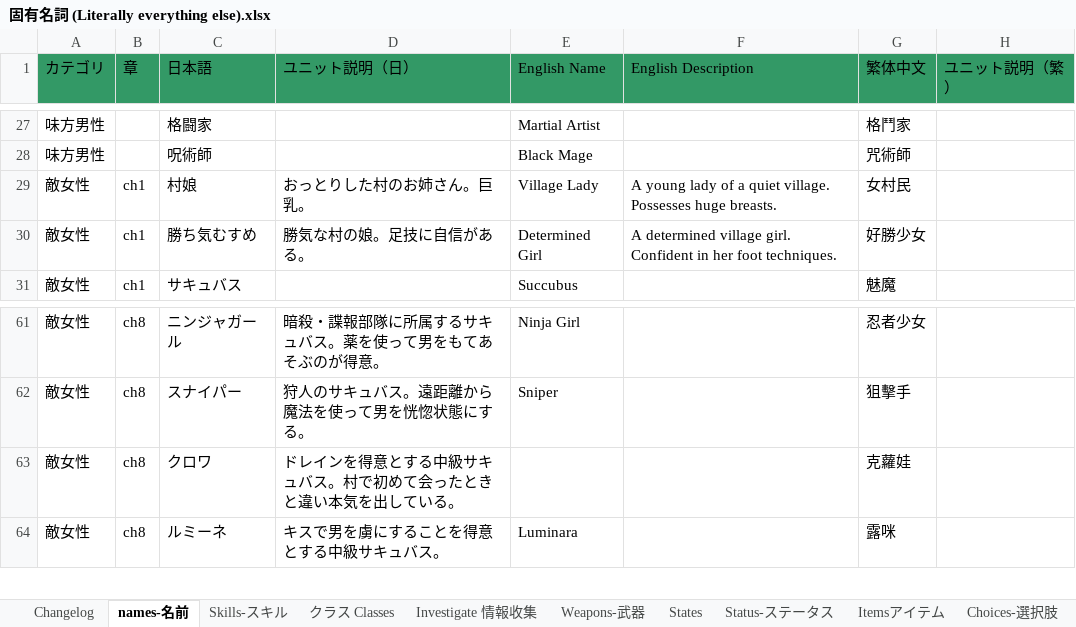
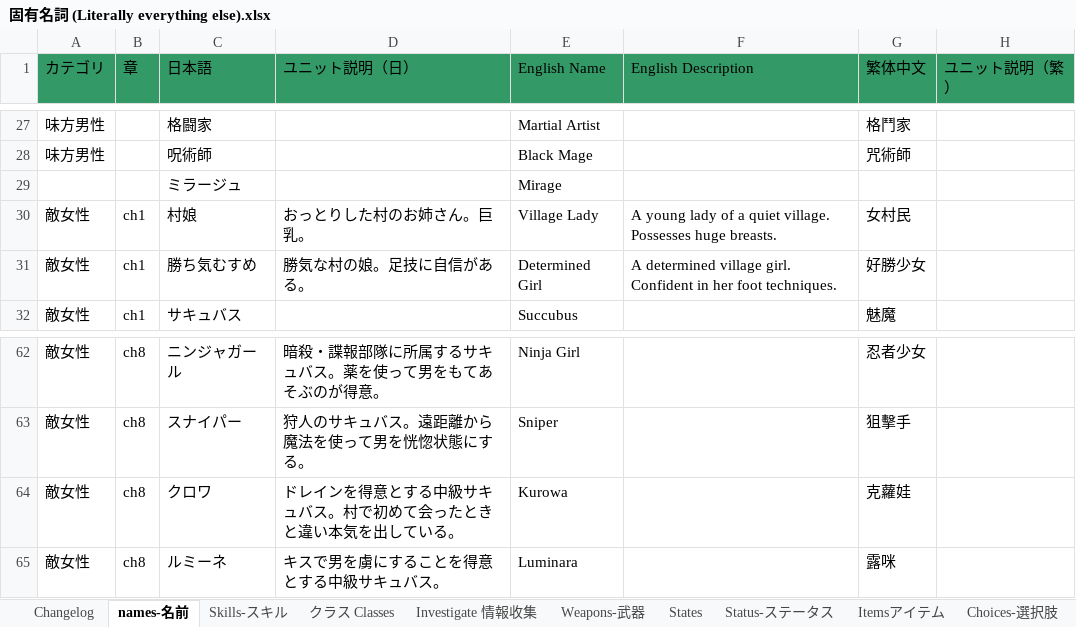
Before and after one commit to Giratena/Succubus-Senki-Translation-Project, an Excel workbook: 固有名詞 (Literally everything else).xlsx, sheet names-名前, drawn as a sheet; only a part is shown, gaps mark what is left out; values as stored, in another font and other column widths than the file's, no borders; addresses are those after the commit; the diff names each change by its address in the sheet, - before the commit and + after, or states it on an @@ line.

```diff
--- a/固有名詞 (Literally everything else).xlsx (sheet names-名前)
+++ b/固有名詞 (Literally everything else).xlsx (sheet names-名前)
+row 29:  |  | ミラージュ |  | Mirage
-E64 (English Name): (empty)
+E64 (English Name): Kurowa
```
Also changed, not shown: 1 other file.
